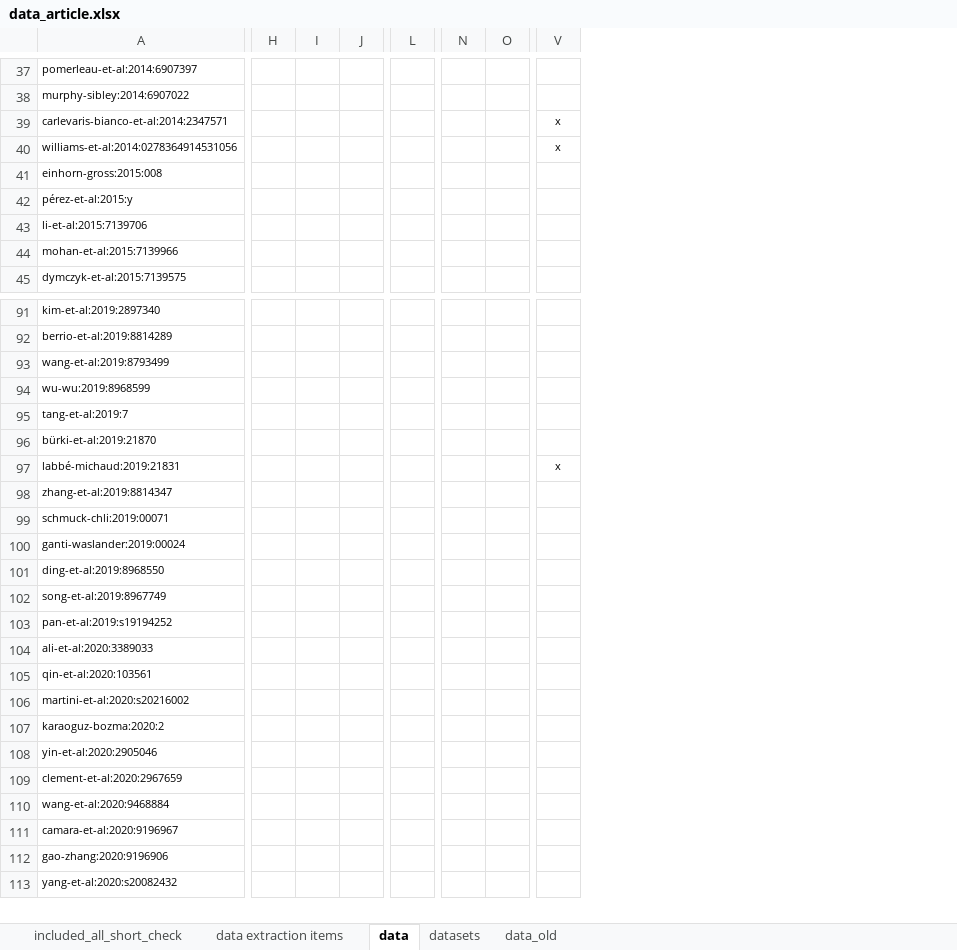
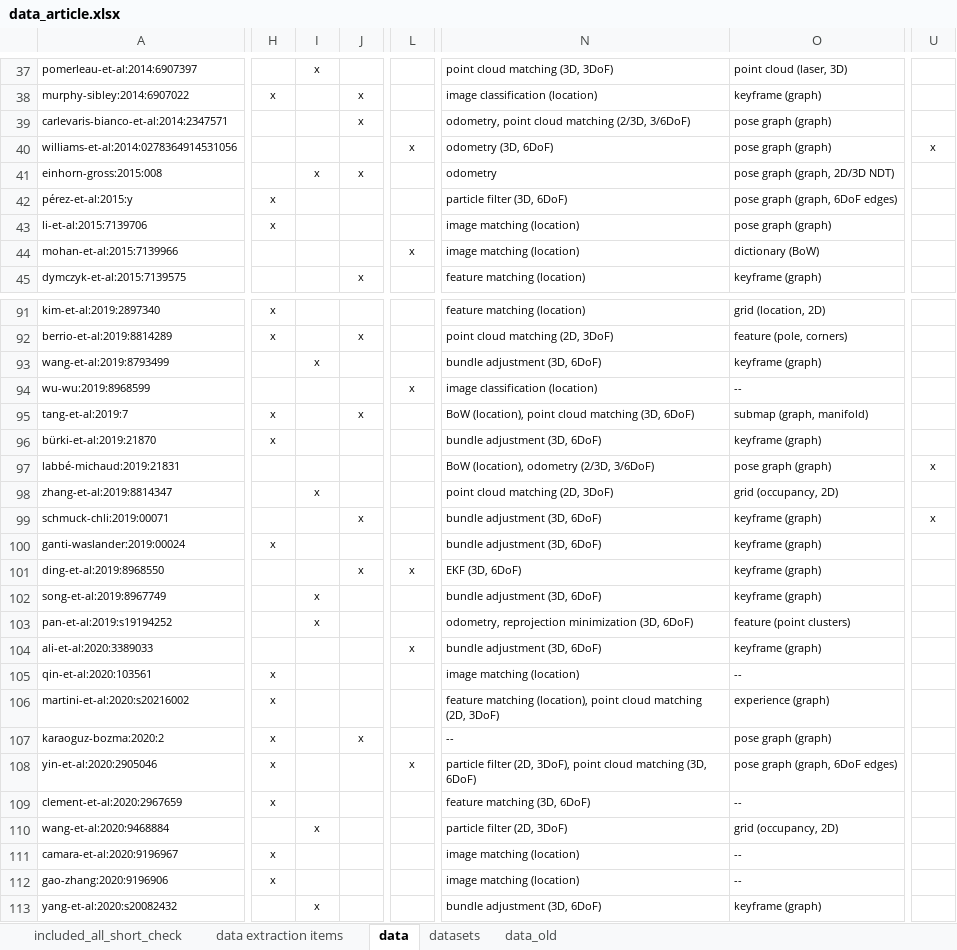
Before and after one commit to sousarbarb/slr-ltlm-mr, an Excel workbook: data/methodology/data-extraction/data_article.xlsx, sheet data, drawn as a sheet; only a part is shown, gaps mark what is left out; values as stored, in another font and other column widths than the file's, no borders; table styles not drawn; removed rows and columns are numbered as before the commit, all else as after; the diff covers the shown part only; the diff names each change by its address in the sheet, - before the commit and + after, or states it on an @@ line.

Commit message:
Review data extraction table for article

```diff
--- a/data/methodology/data-extraction/data_article.xlsx (sheet data)
+++ b/data/methodology/data-extraction/data_article.xlsx (sheet data)
-column H, empty
-column I, empty
-column J, empty
+column H, rows 38-43: x |  |  |  | x | x; rows 91-112: x | x |  |  | x | x |  |  |  | x |  |  |  |  | x | x | x | x | x |  | x | x
+column I, rows 37-41: x |  |  |  | x; rows 93-113: x |  |  |  |  | x |  |  |  | x | x |  |  |  |  |  |  | x |  |  | x
+column J, rows 38-45: x | x |  | x |  |  |  | x; rows 92-107: x |  |  | x |  |  |  | x |  | x |  |  |  |  |  | x
-column N, empty
-column O, empty
+column N, rows 37-45: point cloud matching (3D, 3DoF) | image classification (location) | odometry, point cloud matching (2/3D, 3/6DoF) | odometry (3D, 6DoF) | odometry | particle filter (3D, 6DoF) | image matching (location) | image matching (location) | feature matching (location); rows 91-113: feature matching (location) | point cloud matching (2D, 3DoF) | bundle adjustment (3D, 6DoF) | image classification (location) | BoW (location), point cloud matching (3D, 6DoF) | bundle adjustment (3D, 6DoF) | BoW (location), odometry (2/3D, 3/6DoF) | point cloud matching (2D, 3DoF) | bundle adjustment (3D, 6DoF) | bundle adjustment (3D, 6DoF) | EKF (3D, 6DoF) | bundle adjustment (3D, 6DoF) | odometry, reprojection minimization (3D, 6DoF) | bundle adjustment (3D, 6DoF) | image matching (location) | feature matching (location), point cloud matching (2D, 3DoF) | -- | particle filter (2D, 3DoF), point cloud matching (3D, 6DoF) | feature matching (3D, 6DoF) | particle filter (2D, 3DoF) | image matching (location) | image matching (location) | bundle adjustment (3D, 6DoF)
+column O, rows 37-45: point cloud (laser, 3D) | keyframe (graph) | pose graph (graph) | pose graph (graph) | pose graph (graph, 2D/3D NDT) | pose graph (graph, 6DoF edges) | pose graph (graph) | dictionary (BoW) | keyframe (graph); rows 91-113: grid (location, 2D) | feature (pole, corners) | keyframe (graph) | -- | submap (graph, manifold) | keyframe (graph) | pose graph (graph) | grid (occupancy, 2D) | keyframe (graph) | keyframe (graph) | keyframe (graph) | keyframe (graph) | feature (point clusters) | keyframe (graph) | -- | experience (graph) | pose graph (graph) | pose graph (graph, 6DoF edges) | -- | grid (occupancy, 2D) | -- | -- | keyframe (graph)
+column U, row 40: x; rows 97-99: x |  | x
-column V, rows 39-40: x | x; row 97: x
-L40: (empty)
+L40: x
-L44: (empty)
+L44: x
-L94: (empty)
+L94: x
-L101: (empty)
+L101: x
-L104: (empty)
+L104: x
-L108: (empty)
+L108: x
```
Also changed, not shown: 1 added row, 7 added columns, 6 removed columns and 42 edited cells elsewhere in this sheet, sheet datasets.
